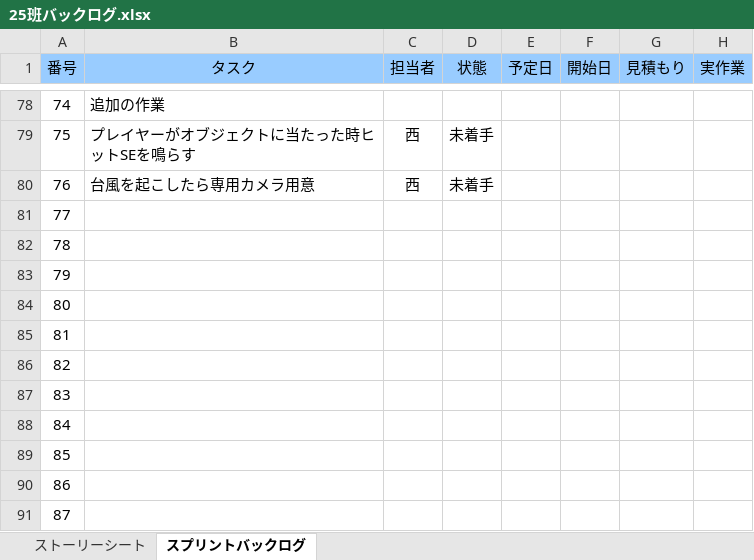
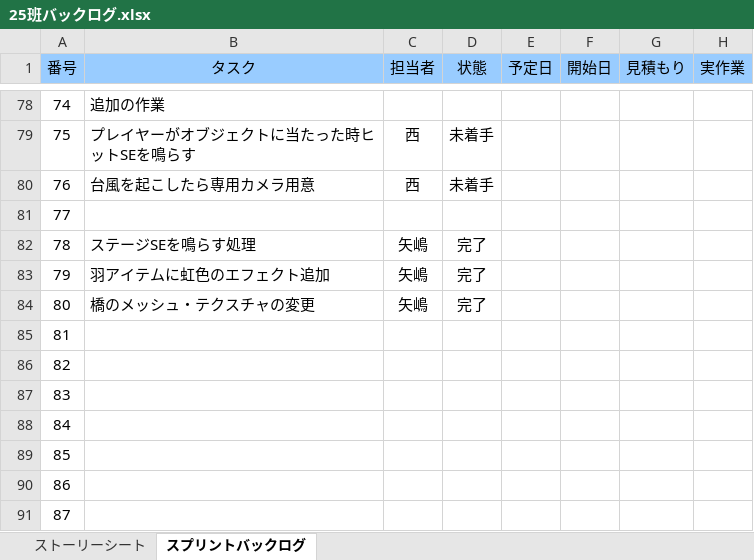
Before and after one commit to HxTenshi/TGS25, an Excel workbook: 瀧口フォルダ/25班バックログ.xlsx, sheet スプリントバックログ, drawn as a sheet; only a part is shown, gaps mark what is left out; values as stored, in another font and other column widths than the file's, no borders; charts and pictures and conditional formats not drawn; the diff names each change by its address in the sheet, - before the commit and + after, or states it on an @@ line.

```diff
--- a/瀧口フォルダ/25班バックログ.xlsx (sheet スプリントバックログ)
+++ b/瀧口フォルダ/25班バックログ.xlsx (sheet スプリントバックログ)
-B82 (タスク): (empty)
+B82 (タスク): ステージSEを鳴らす処理
-C82:C84 (担当者): (empty)
+C82:C84 (担当者): 矢嶋
-D82:D84 (状態): (empty)
+D82:D84 (状態): 完了
-B83 (タスク): (empty)
+B83 (タスク): 羽アイテムに虹色のエフェクト追加
-B84 (タスク): (empty)
+B84 (タスク): 橋のメッシュ・テクスチャの変更
```
Also changed, not shown: 23 other files.
